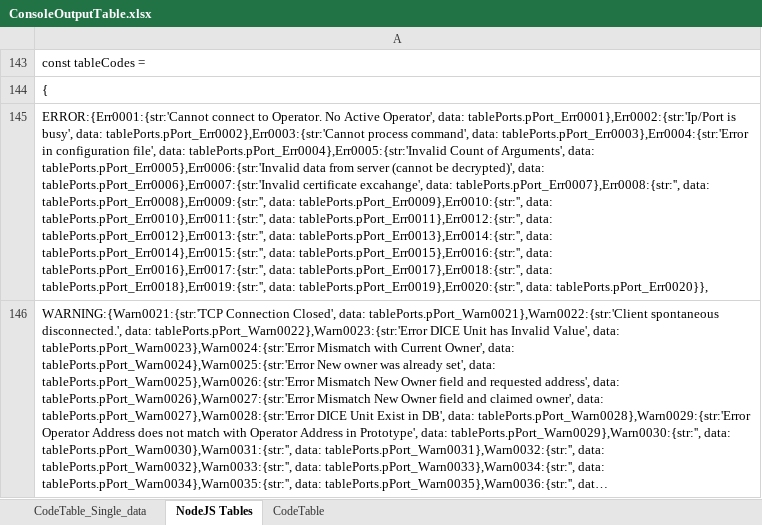
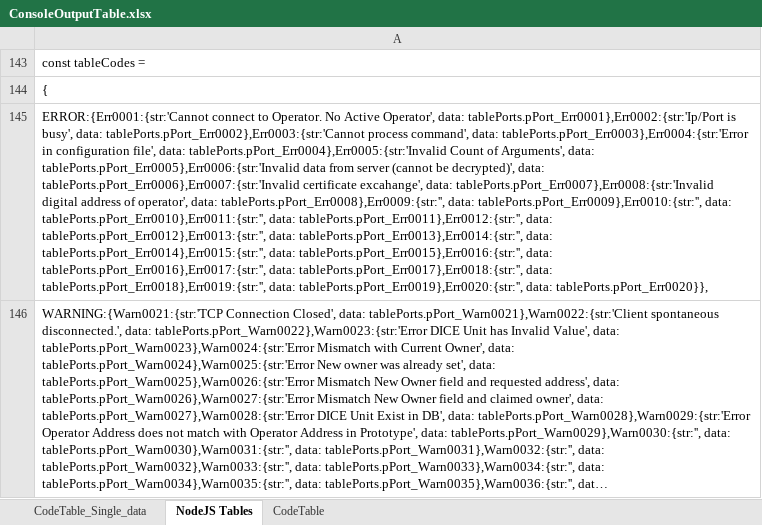
Before and after one commit to DICE-Money/DICE-Cli-Core, an Excel workbook: docs/ConsoleOutputTable.xlsx, sheet NodeJS Tables, drawn as a sheet; only a part is shown; long unchanged cells end in …; values as stored, in another font and other column widths than the file's, no borders; the diff covers the shown part only; the diff names each change by its address in the sheet, - before the commit and + after, or states it on an @@ line.

```diff
--- a/docs/ConsoleOutputTable.xlsx (sheet NodeJS Tables)
+++ b/docs/ConsoleOutputTable.xlsx (sheet NodeJS Tables)
-A145: …excahange', data: tablePorts.pPort_Err0007},Err0008:{str:'', data: tablePorts.pPort_Err0008},Err0009:{str:'',…
+A145: …excahange', data: tablePorts.pPort_Err0007},Err0008:{str:'Invalid digital address of operator', data: tablePorts.pPort_Err0008},Err0009:{str:'',…
```
Also changed, not shown: 1 edited cell elsewhere in this sheet, sheet CodeTable_Single_data, hidden cells, 1 other file.
